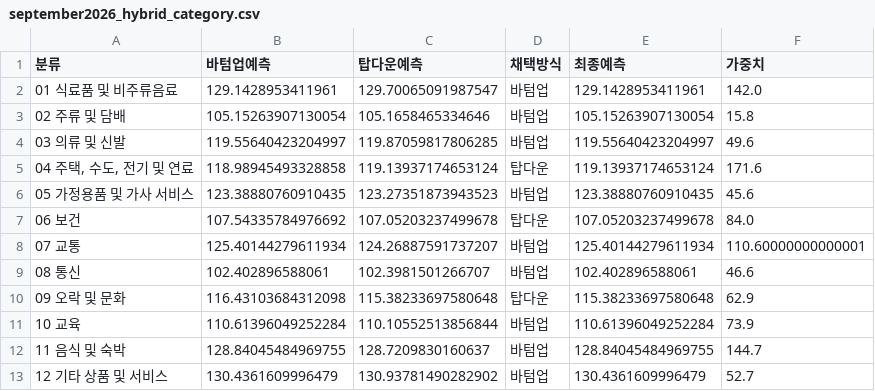
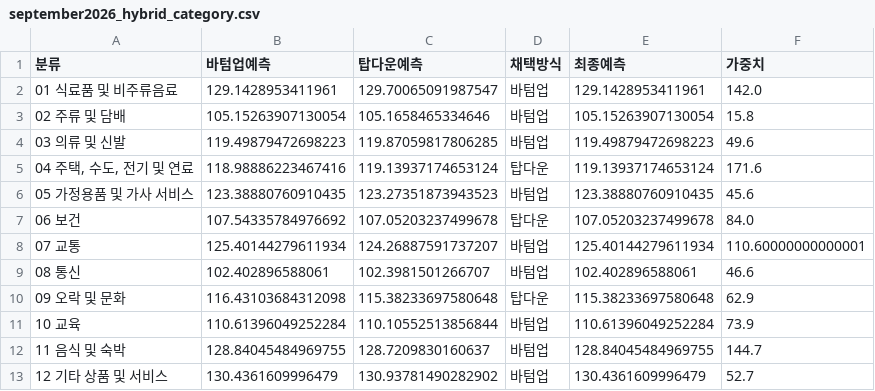
Before and after one commit to jinbala-JWS/JWS-web-DB-Projects, a CSV file: CPI/scripts/september2026_hybrid_category.csv, drawn as a sheet.

```diff
--- a/CPI/scripts/september2026_hybrid_category.csv
+++ b/CPI/scripts/september2026_hybrid_category.csv
@@ -3,4 +3,4 @@
 02 주류 및 담배,105.15263907130054,105.1658465334646,바텀업,105.15263907130054,15.8
-03 의류 및 신발,119.55640423204997,119.87059817806285,바텀업,119.55640423204997,49.6
-"04 주택, 수도, 전기 및 연료",118.98945493328858,119.13937174653124,탑다운,119.13937174653124,171.6
+03 의류 및 신발,119.49879472698223,119.87059817806285,바텀업,119.49879472698223,49.6
+"04 주택, 수도, 전기 및 연료",118.98886223467416,119.13937174653124,탑다운,119.13937174653124,171.6
 05 가정용품 및 가사 서비스,123.38880760910435,123.27351873943523,바텀업,123.38880760910435,45.6
```
Also changed, not shown: CPI/scripts/september2026_bottomup_items.csv, CPI/scripts/september2026_bottomup_items_corrected.csv, 3 other files.
